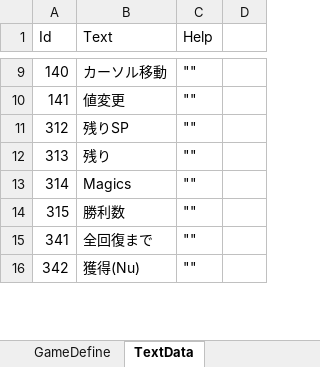
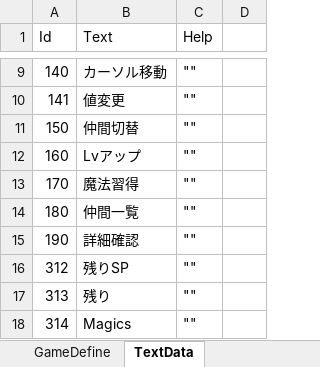
Before and after one commit to seedsclaft/unity, an Excel workbook: Assets/Data/System.xlsx, sheet TextData, drawn as a sheet; only a part is shown, gaps mark what is left out; the shorter side is filled out with more unchanged rows; values as stored, in another font and other column widths than the file's, no borders; the diff names each change by its address in the sheet, - before the commit and + after, or states it on an @@ line.

```diff
--- a/Assets/Data/System.xlsx (sheet TextData)
+++ b/Assets/Data/System.xlsx (sheet TextData)
+row 11: 150 | 仲間切替 | ""
+row 12: 160 | Lvアップ | ""
+row 13: 170 | 魔法習得 | ""
+row 14: 180 | 仲間一覧 | ""
+row 15: 190 | 詳細確認 | ""
```
Also changed, not shown: sheet InputGuide, 8 other files.
